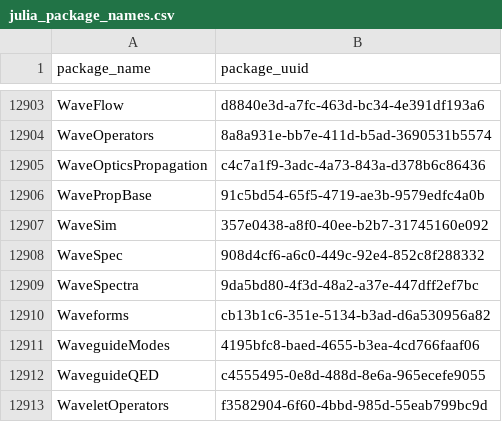
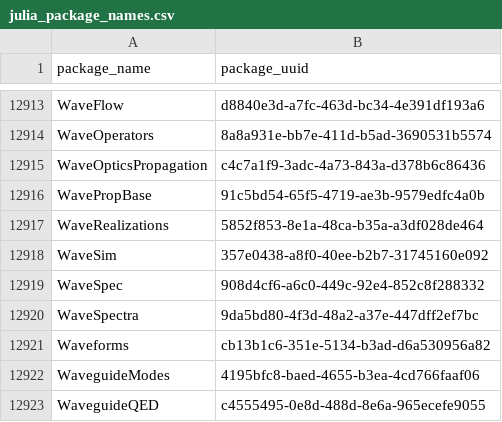
Before and after one commit to analyticsinmotion/julia-packages-data, a CSV file: data/julia_package_names.csv, drawn as a sheet; only a part is shown, gaps mark what is left out; the shorter side is filled out with more unchanged rows; the diff covers the shown part only.

```diff
--- a/data/julia_package_names.csv
+++ b/data/julia_package_names.csv
@@ -12906,2 +12916,3 @@ WaveOpticsPropagation,c4c7a1f9-3adc-4a73-843a-d378b6c86436
 WavePropBase,91c5bd54-65f5-4719-ae3b-9579edfc4a0b
+WaveRealizations,5852f853-8e1a-48ca-b35a-a3df028de464
 WaveSim,357e0438-a8f0-40ee-b2b7-31745160e092
```
Also changed, not shown: 10 added rows elsewhere in this file.
